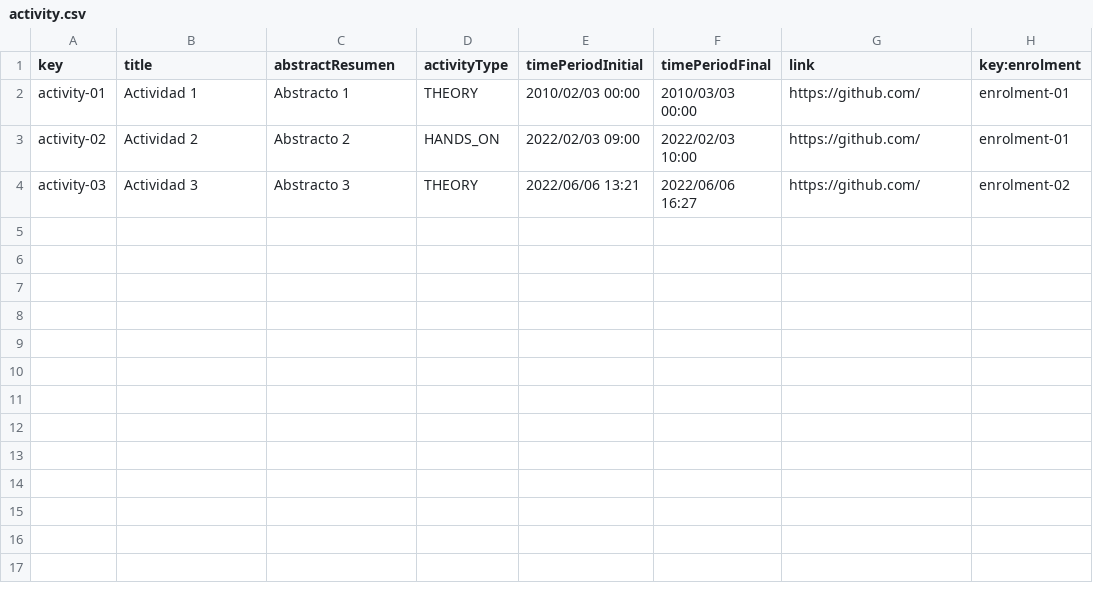
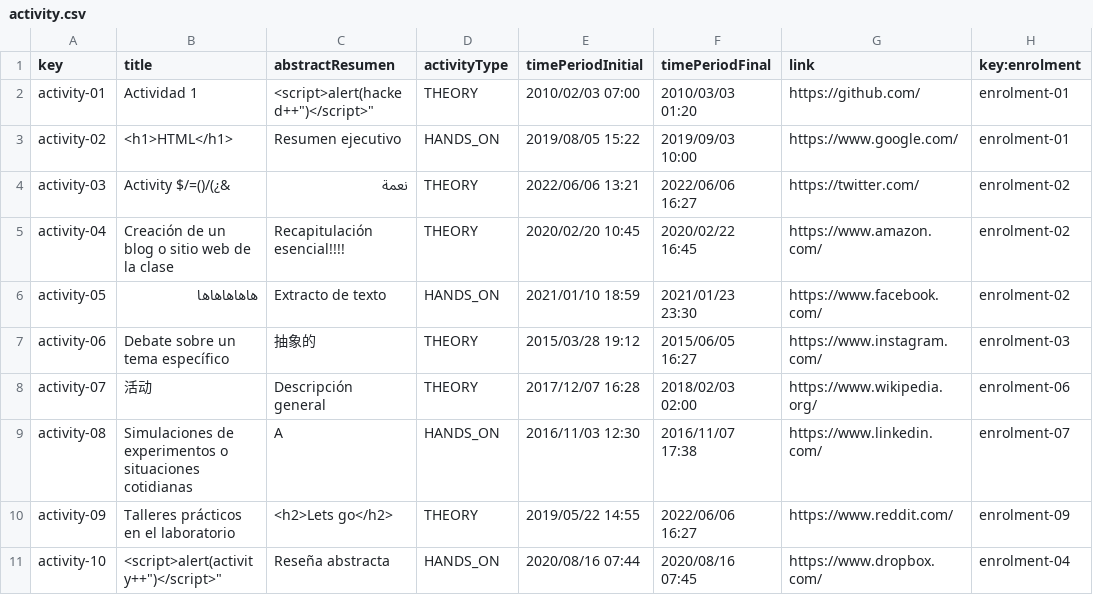
Before and after one commit to marizqlav/Acme-L3-C1.04.14, a CSV file: src/main/webapp/WEB-INF/resources/sample-data/activity.csv, drawn as a sheet.

```diff
--- a/src/main/webapp/WEB-INF/resources/sample-data/activity.csv
+++ b/src/main/webapp/WEB-INF/resources/sample-data/activity.csv
@@ -1,4 +1,11 @@
 key,title,abstractResumen,activityType,timePeriodInitial,timePeriodFinal,link,key:enrolment
-activity-01,"Actividad 1","Abstracto 1",THEORY,2010/02/03 00:00,2010/03/03 00:00,"https://github.com/",enrolment-01
-activity-02,"Actividad 2","Abstracto 2",HANDS_ON,2022/02/03 09:00,2022/02/03 10:00,"https://github.com/",enrolment-01
-activity-03,"Actividad 3","Abstracto 3",THEORY,2022/06/06 13:21,2022/06/06 16:27,"https://github.com/",enrolment-02
+activity-01,"Actividad 1","<script>alert("hacked++")</script>",THEORY,2010/02/03 07:00,2010/03/03 01:20,"https://github.com/",enrolment-01
+activity-02,"<h1>HTML</h1>","Resumen ejecutivo",HANDS_ON,2019/08/05 15:22,2019/09/03 10:00,"https://www.google.com/",enrolment-01
+activity-03,"Activity $/=()/(¿&","نعمة",THEORY,2022/06/06 13:21,2022/06/06 16:27,"https://twitter.com/",enrolment-02
+activity-04,"Creación de un blog o sitio web de la clase","Recapitulación esencial!!!!",THEORY,2020/02/20 10:45,2020/02/22 16:45,"https://www.amazon.com/",enrolment-02
+activity-05,"هاهاهاهاها","Extracto de texto",HANDS_ON,2021/01/10 18:59,2021/01/23 23:30,"https://www.facebook.com/",enrolment-02
+activity-06,"Debate sobre un tema específico","抽象的",THEORY,2015/03/28 19:12,2015/06/05 16:27,"https://www.instagram.com/",enrolment-03
+activity-07,"活动","Descripción general",THEORY,2017/12/07 16:28,2018/02/03 02:00,"https://www.wikipedia.org/",enrolment-06
+activity-08,"Simulaciones de experimentos o situaciones cotidianas","A",HANDS_ON,2016/11/03 12:30,2016/11/07 17:38,"https://www.linkedin.com/",enrolment-07
+activity-09,"Talleres prácticos en el laboratorio","<h2>Lets go</h2>",THEORY,2019/05/22 14:55,2022/06/06 16:27,"https://www.reddit.com/",enrolment-09
+activity-10,"<script>alert("activity++")</script>","Reseña abstracta",HANDS_ON,2020/08/16 07:44,2020/08/16 07:45,"https://www.dropbox.com/",enrolment-04
```
Also changed, not shown: src/main/webapp/WEB-INF/resources/sample-data/enrolment.csv, src/main/webapp/WEB-INF/resources/sample-data/peep.csv, 3 other files.
